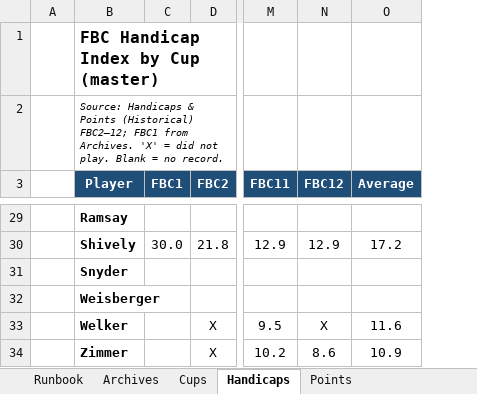
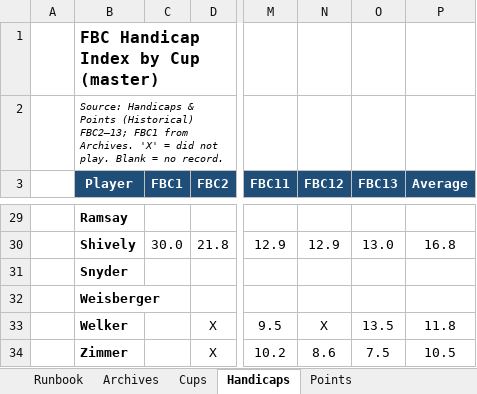
Before and after one commit to craighilts/fbc-data, an Excel workbook: FBC_Data.xlsx, sheet Handicaps, drawn as a sheet; only a part is shown, gaps mark what is left out; values as stored, in another font and other column widths than the file's, no borders; conditional formats not drawn; addresses are those after the commit; the diff covers the shown part only; the diff names each change by its address in the sheet, - before the commit and + after, or states it on an @@ line.

```diff
--- a/FBC_Data.xlsx (sheet Handicaps)
+++ b/FBC_Data.xlsx (sheet Handicaps)
+column O (FBC13), rows 30-34: 13.0 |  |  | 13.5 | 7.5
-B2 (Player): …Points (Historical) FBC2–12; FBC1 from…
+B2 (Player): …Points (Historical) FBC2–13; FBC1 from…
-P30 (Average): 17.2
+P30 (Average): 16.8
-P33 (Average): 11.6
+P33 (Average): 11.8
-P34 (Average): 10.9
+P34 (Average): 10.5
```
Also changed, not shown: 20 edited cells elsewhere in this sheet, formulas that keep their value.
